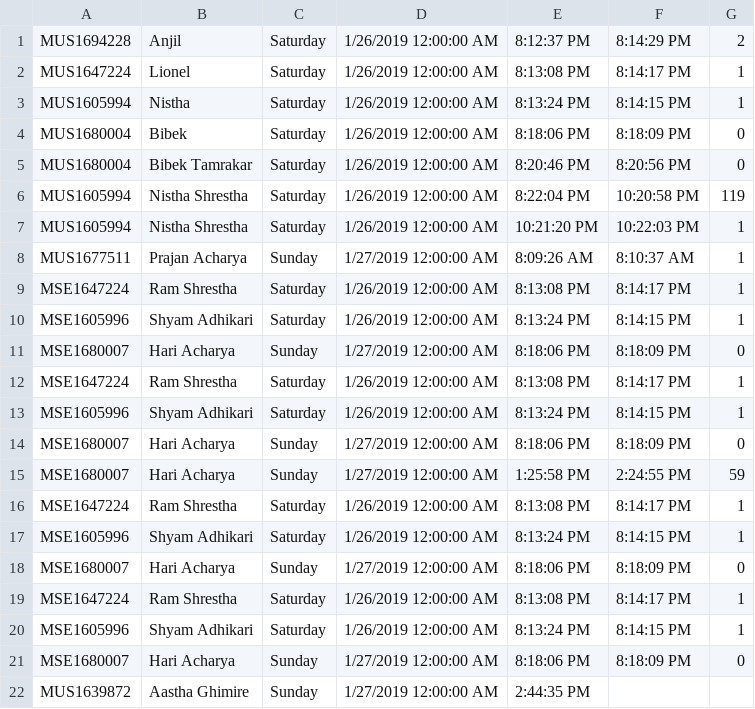
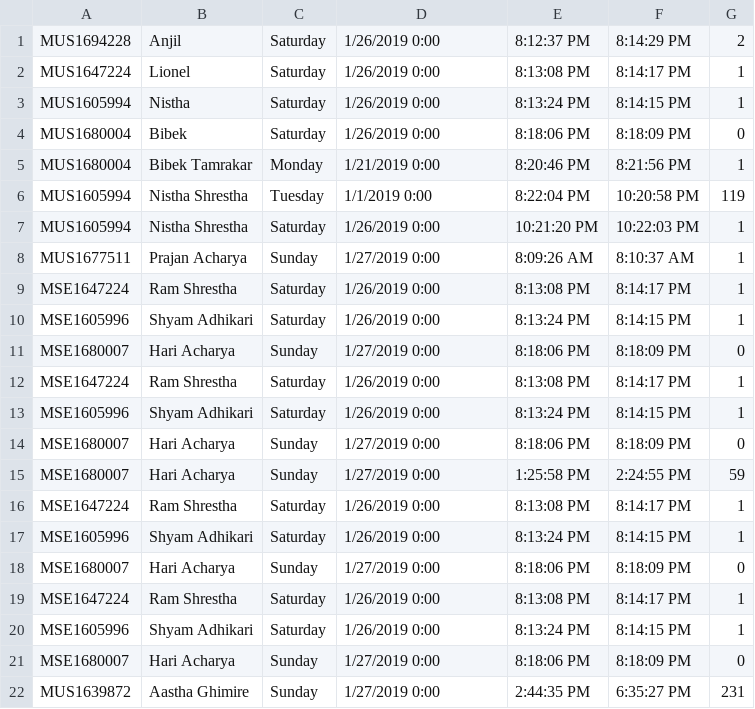
Before and after one commit to yenjail/csharp_museum, a CSV file: checkins.csv, drawn as a sheet.

```diff
--- a/checkins.csv
+++ b/checkins.csv
@@ -1,22 +1,22 @@
-MUS1694228,Anjil,Saturday,1/26/2019 12:00:00 AM,8:12:37 PM,8:14:29 PM,2
-MUS1647224,Lionel,Saturday,1/26/2019 12:00:00 AM,8:13:08 PM,8:14:17 PM,1
-MUS1605994,Nistha,Saturday,1/26/2019 12:00:00 AM,8:13:24 PM,8:14:15 PM,1
-MUS1680004,Bibek,Saturday,1/26/2019 12:00:00 AM,8:18:06 PM,8:18:09 PM,0
-MUS1680004,Bibek Tamrakar,Saturday,1/26/2019 12:00:00 AM,8:20:46 PM,8:20:56 PM,0
-MUS1605994,Nistha Shrestha,Saturday,1/26/2019 12:00:00 AM,8:22:04 PM,10:20:58 PM,119
-MUS1605994,Nistha Shrestha,Saturday,1/26/2019 12:00:00 AM,10:21:20 PM,10:22:03 PM,1
-MUS1677511,Prajan Acharya,Sunday,1/27/2019 12:00:00 AM,8:09:26 AM,8:10:37 AM,1
-MSE1647224,Ram Shrestha,Saturday,1/26/2019 12:00:00 AM,8:13:08 PM,8:14:17 PM,1
-MSE1605996,Shyam Adhikari,Saturday,1/26/2019 12:00:00 AM,8:13:24 PM,8:14:15 PM,1
-MSE1680007,Hari Acharya,Sunday,1/27/2019 12:00:00 AM,8:18:06 PM,8:18:09 PM,0
-MSE1647224,Ram Shrestha,Saturday,1/26/2019 12:00:00 AM,8:13:08 PM,8:14:17 PM,1
-MSE1605996,Shyam Adhikari,Saturday,1/26/2019 12:00:00 AM,8:13:24 PM,8:14:15 PM,1
-MSE1680007,Hari Acharya,Sunday,1/27/2019 12:00:00 AM,8:18:06 PM,8:18:09 PM,0
-MSE1680007,Hari Acharya,Sunday,1/27/2019 12:00:00 AM,1:25:58 PM,2:24:55 PM,59
-MSE1647224,Ram Shrestha,Saturday,1/26/2019 12:00:00 AM,8:13:08 PM,8:14:17 PM,1
-MSE1605996,Shyam Adhikari,Saturday,1/26/2019 12:00:00 AM,8:13:24 PM,8:14:15 PM,1
-MSE1680007,Hari Acharya,Sunday,1/27/2019 12:00:00 AM,8:18:06 PM,8:18:09 PM,0
-MSE1647224,Ram Shrestha,Saturday,1/26/2019 12:00:00 AM,8:13:08 PM,8:14:17 PM,1
-MSE1605996,Shyam Adhikari,Saturday,1/26/2019 12:00:00 AM,8:13:24 PM,8:14:15 PM,1
-MSE1680007,Hari Acharya,Sunday,1/27/2019 12:00:00 AM,8:18:06 PM,8:18:09 PM,0
-MUS1639872,Aastha Ghimire,Sunday,1/27/2019 12:00:00 AM,2:44:35 PM,,
+MUS1694228,Anjil,Saturday,1/26/2019 0:00,8:12:37 PM,8:14:29 PM,2
+MUS1647224,Lionel,Saturday,1/26/2019 0:00,8:13:08 PM,8:14:17 PM,1
+MUS1605994,Nistha,Saturday,1/26/2019 0:00,8:13:24 PM,8:14:15 PM,1
+MUS1680004,Bibek,Saturday,1/26/2019 0:00,8:18:06 PM,8:18:09 PM,0
+MUS1680004,Bibek Tamrakar,Monday,1/21/2019 0:00,8:20:46 PM,8:21:56 PM,1
+MUS1605994,Nistha Shrestha,Tuesday,1/1/2019 0:00,8:22:04 PM,10:20:58 PM,119
+MUS1605994,Nistha Shrestha,Saturday,1/26/2019 0:00,10:21:20 PM,10:22:03 PM,1
+MUS1677511,Prajan Acharya,Sunday,1/27/2019 0:00,8:09:26 AM,8:10:37 AM,1
+MSE1647224,Ram Shrestha,Saturday,1/26/2019 0:00,8:13:08 PM,8:14:17 PM,1
+MSE1605996,Shyam Adhikari,Saturday,1/26/2019 0:00,8:13:24 PM,8:14:15 PM,1
+MSE1680007,Hari Acharya,Sunday,1/27/2019 0:00,8:18:06 PM,8:18:09 PM,0
+MSE1647224,Ram Shrestha,Saturday,1/26/2019 0:00,8:13:08 PM,8:14:17 PM,1
+MSE1605996,Shyam Adhikari,Saturday,1/26/2019 0:00,8:13:24 PM,8:14:15 PM,1
+MSE1680007,Hari Acharya,Sunday,1/27/2019 0:00,8:18:06 PM,8:18:09 PM,0
+MSE1680007,Hari Acharya,Sunday,1/27/2019 0:00,1:25:58 PM,2:24:55 PM,59
+MSE1647224,Ram Shrestha,Saturday,1/26/2019 0:00,8:13:08 PM,8:14:17 PM,1
+MSE1605996,Shyam Adhikari,Saturday,1/26/2019 0:00,8:13:24 PM,8:14:15 PM,1
+MSE1680007,Hari Acharya,Sunday,1/27/2019 0:00,8:18:06 PM,8:18:09 PM,0
+MSE1647224,Ram Shrestha,Saturday,1/26/2019 0:00,8:13:08 PM,8:14:17 PM,1
+MSE1605996,Shyam Adhikari,Saturday,1/26/2019 0:00,8:13:24 PM,8:14:15 PM,1
+MSE1680007,Hari Acharya,Sunday,1/27/2019 0:00,8:18:06 PM,8:18:09 PM,0
+MUS1639872,Aastha Ghimire,Sunday,1/27/2019 0:00,2:44:35 PM,6:35:27 PM,231
```
Also changed, not shown: 16 other files.
